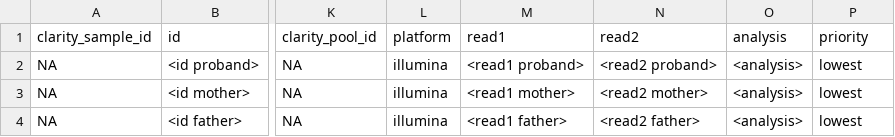
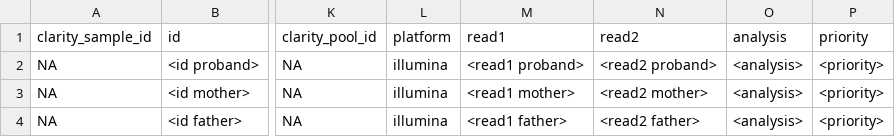
Before and after one commit to SMD-Bioinformatics-Lund/PipeEval, a CSV file: commands/run/config/csv_templates/dna_const_trio.csv, drawn as a sheet; only a part is shown, gaps mark what is left out; the diff names each change by its address in the sheet, - before the commit and + after, or states it on an @@ line.

Commit message:
Remove hardcoded run priorities for templates

```diff
--- a/commands/run/config/csv_templates/dna_const_trio.csv
+++ b/commands/run/config/csv_templates/dna_const_trio.csv
-P2:P4 (priority): lowest
+P2:P4 (priority): <priority>
```
Also changed, not shown: commands/run/config/csv_templates/dna_const_single.csv, commands/run/config/csv_templates/run.csv.
